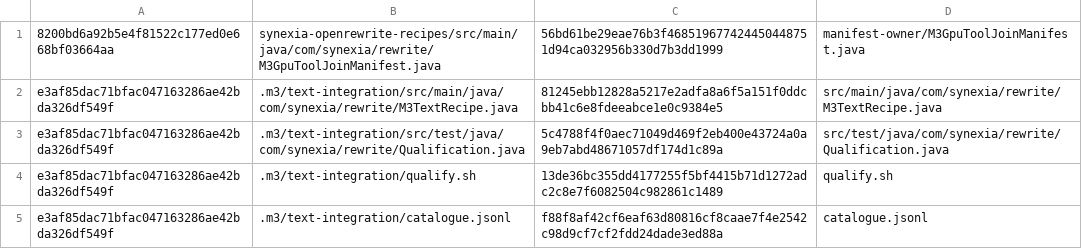
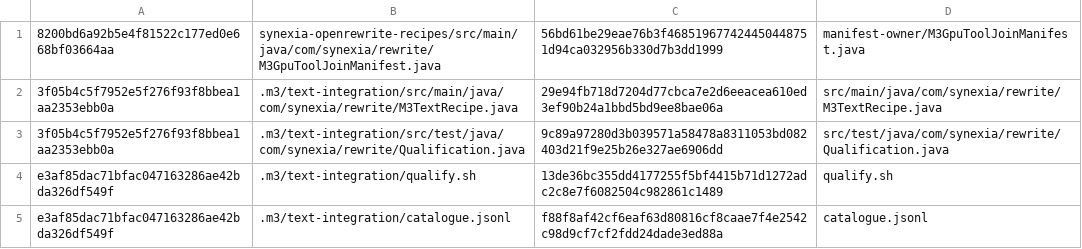
Before and after one commit to hsoliwal/lucene, a TSV file: .m3/text-integration/source-packet.tsv, drawn as a sheet.

Commit message:
fix(recipe): replay canonical tooling hygiene without weakening lint
Generate explicit-import source snapshots and hash-pinned Actions with
nonpersistent checkout credentials from Synexia's qualified tooling-hygiene
recipe. Local serial replay/fixed point and JDK21 compilation passed.
CharArrayMap runtime postimage remains unchanged.

```diff
--- a/.m3/text-integration/source-packet.tsv
+++ b/.m3/text-integration/source-packet.tsv
@@ -1,4 +1,4 @@
 8200bd6a92b5e4f81522c177ed0e668bf03664aa	synexia-openrewrite-recipes/src/main/java/com/synexia/rewrite/M3GpuToolJoinManifest.java	56bd61be29eae76b3f468519677424450448751d94ca032956b330d7b3dd1999	manifest-owner/M3GpuToolJoinManifest.java
-e3af85dac71bfac047163286ae42bda326df549f	.m3/text-integration/src/main/java/com/synexia/rewrite/M3TextRecipe.java	81245ebb12828a5217e2adfa8a6f5a151f0ddcbb41c6e8fdeeabce1e0c9384e5	src/main/java/com/synexia/rewrite/M3TextRecipe.java
-e3af85dac71bfac047163286ae42bda326df549f	.m3/text-integration/src/test/java/com/synexia/rewrite/Qualification.java	5c4788f4f0aec71049d469f2eb400e43724a0a9eb7abd48671057df174d1c89a	src/test/java/com/synexia/rewrite/Qualification.java
+3f05b4c5f7952e5f276f93f8bbea1aa2353ebb0a	.m3/text-integration/src/main/java/com/synexia/rewrite/M3TextRecipe.java	29e94fb718d7204d77cbca7e2d6eeacea610ed3ef90b24a1bbd5bd9ee8bae06a	src/main/java/com/synexia/rewrite/M3TextRecipe.java
+3f05b4c5f7952e5f276f93f8bbea1aa2353ebb0a	.m3/text-integration/src/test/java/com/synexia/rewrite/Qualification.java	9c89a97280d3b039571a58478a8311053bd082403d21f9e25b26e327ae6906dd	src/test/java/com/synexia/rewrite/Qualification.java
 e3af85dac71bfac047163286ae42bda326df549f	.m3/text-integration/qualify.sh	13de36bc355dd4177255f5bf4415b71d1272adc2c8e7f6082504c982861c1489	qualify.sh
```
Also changed, not shown: 3 other files.
